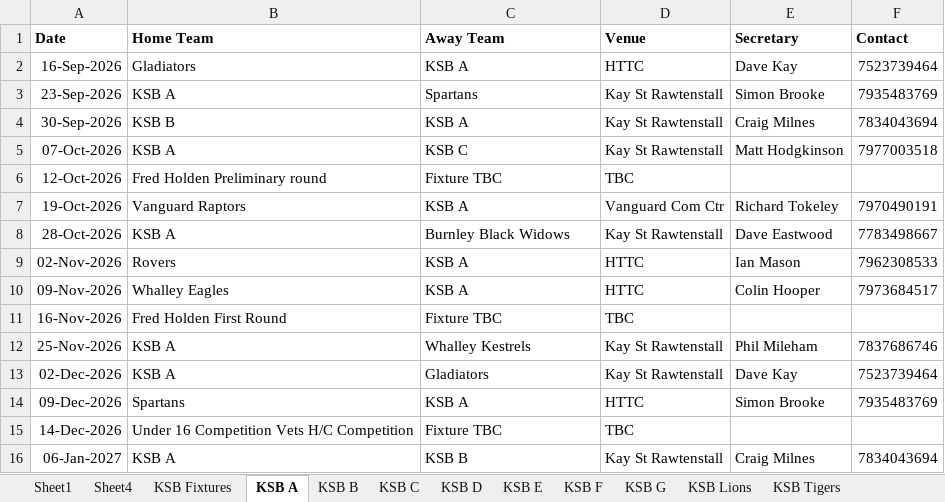
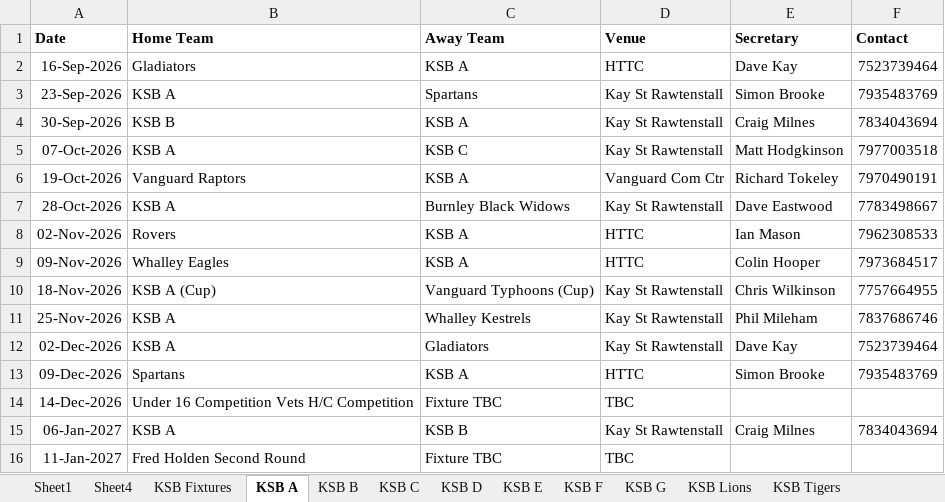
Before and after one commit to Daven-code/KSB-Table-Tennis, an Excel workbook: league-fixtures-2026-2027.xlsm, sheet KSB A, drawn as a sheet; only a part is shown; the shorter side is filled out with more unchanged rows; values as stored, in another font and other column widths than the file's, no borders; removed rows and columns are numbered as before the commit, all else as after; the diff names each change by its address in the sheet, - before the commit and + after, or states it on an @@ line.

Commit message:
Update KSB fixtures and fix team fixture displays

```diff
--- a/league-fixtures-2026-2027.xlsm (sheet KSB A)
+++ b/league-fixtures-2026-2027.xlsm (sheet KSB A)
-row 6: 12-Oct-2026 | Fred Holden Preliminary round | Fixture TBC | TBC
-row 11: 16-Nov-2026 | Fred Holden First Round | Fixture TBC | TBC
+row 10: 18-Nov-2026 | KSB A (Cup) | Vanguard Typhoons (Cup) | Kay St Rawtenstall | Chris Wilkinson | 7757664955
```
Also changed, not shown: sheet KSB C, sheet KSB E, sheet KSB Lions, sheet KSB Jaguars, sheet KSB D, sheet KSB G, 6 more sheets, 16 other files.
